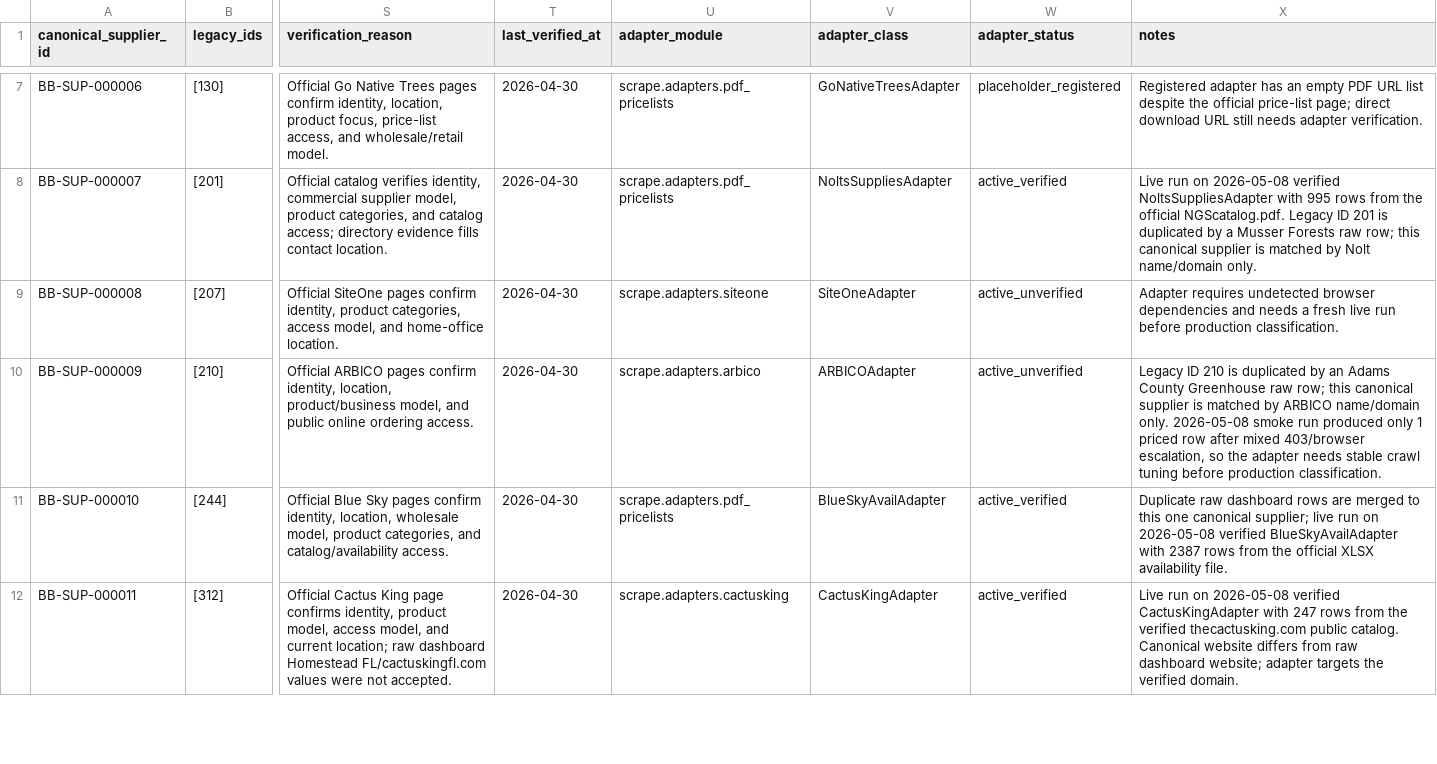
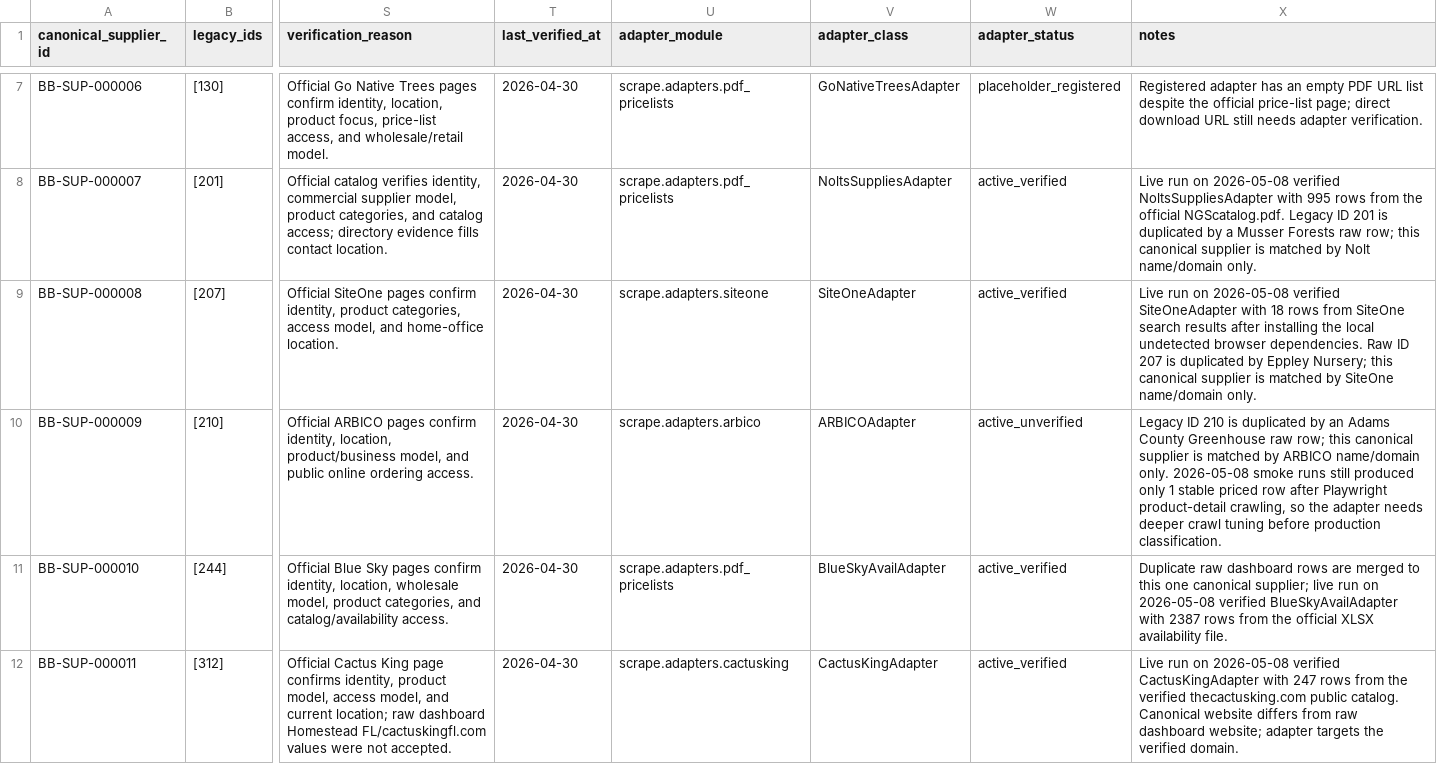
Before and after one commit to AutosortermkI/BloomboxSupplyPortal, a CSV file: data/master/suppliers.canonical.csv, drawn as a sheet; only a part is shown, gaps mark what is left out; the diff covers the shown part only; the diff names each change by its address in the sheet, - before the commit and + after, or states it on an @@ line.

```diff
--- a/data/master/suppliers.canonical.csv
+++ b/data/master/suppliers.canonical.csv
-W9 (adapter_status): active_unverified
+W9 (adapter_status): active_verified
-X9 (notes): Adapter requires undetected browser dependencies and needs a fresh live run before production classification.
+X9 (notes): Live run on 2026-05-08 verified SiteOneAdapter with 18 rows from SiteOne search results after installing the local undetected browser dependencies. Raw ID 207 is duplicated by Eppley Nursery; this canonical supplier is matched by SiteOne name/domain only.
-X10 (notes): …2026-05-08 smoke run produced only 1 priced row after mixed 403/browser escalation, so the adapter needs stable crawl tuning…
+X10 (notes): …2026-05-08 smoke runs still produced only 1 stable priced row after Playwright product-detail crawling, so the adapter needs deeper crawl tuning…
```
Also changed, not shown: 4 edited cells elsewhere in this file, data/master/adapter_supplier_map.csv, 7 other files.
